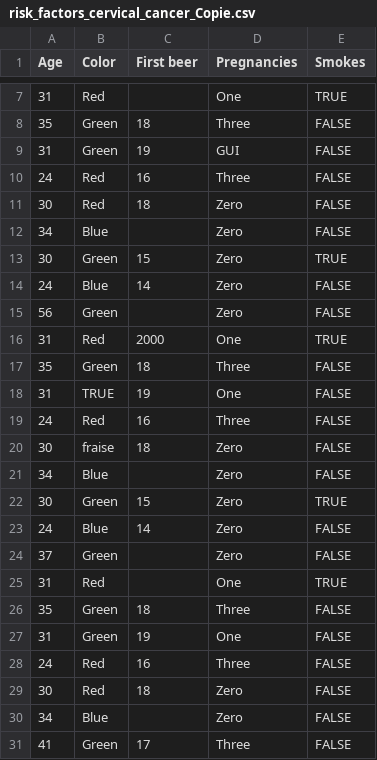
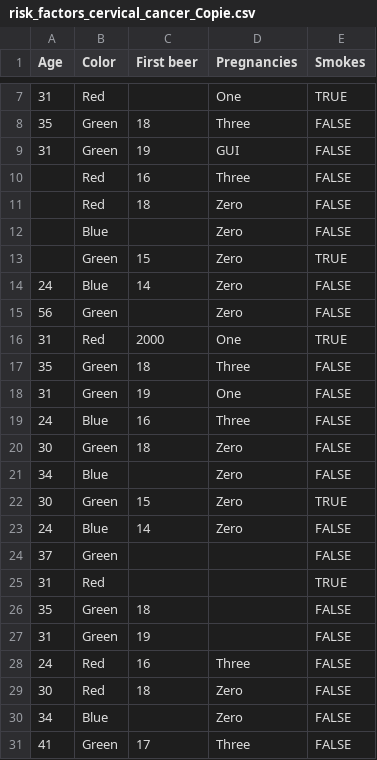
Before and after one commit to Vincent-Letourmy/Sem7, a CSV file: ShinyApp/CSV copie/risk_factors_cervical_cancer_Copie.csv (was CSV/risk_factors_cervical_cancer_Copie.csv), drawn as a sheet; only a part is shown, gaps mark what is left out; the diff covers the shown part only.

```diff
--- a/CSV/risk_factors_cervical_cancer_Copie.csv
+++ b/ShinyApp/CSV copie/risk_factors_cervical_cancer_Copie.csv
@@ -9,6 +9,6 @@ Age;Color;First beer;Pregnancies;Smokes
 31;Green;19;GUI;FALSE
-24;Red;16;Three;FALSE
-30;Red;18;Zero;FALSE
-34;Blue;;Zero;FALSE
-30;Green;15;Zero;TRUE
+;Red;16;Three;FALSE
+;Red;18;Zero;FALSE
+;Blue;;Zero;FALSE
+;Green;15;Zero;TRUE
 24;Blue;14;Zero;FALSE
@@ -17,5 +17,5 @@ Age;Color;First beer;Pregnancies;Smokes
 35;Green;18;Three;FALSE
-31;TRUE;19;One;FALSE
-24;Red;16;Three;FALSE
-30;fraise;18;Zero;FALSE
+31;Green;19;One;FALSE
+24;Blue;16;Three;FALSE
+30;Green;18;Zero;FALSE
 34;Blue;;Zero;FALSE
@@ -23,6 +23,6 @@ Age;Color;First beer;Pregnancies;Smokes
 24;Blue;14;Zero;FALSE
-37;Green;;Zero;FALSE
-31;Red;;One;TRUE
-35;Green;18;Three;FALSE
-31;Green;19;One;FALSE
+37;Green;;;FALSE
+31;Red;;;TRUE
+35;Green;18;;FALSE
+31;Green;19;;FALSE
 24;Red;16;Three;FALSE
```
Also changed, not shown: 9 edited cells elsewhere in this file, 29 other files.
